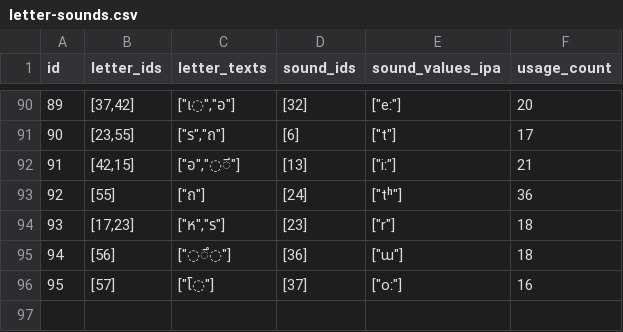
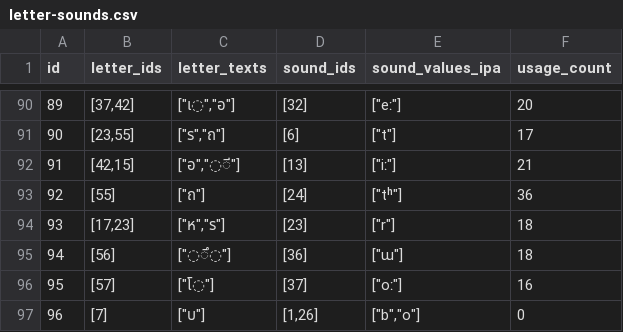
Before and after one commit to elimu-ai/webapp-lfs, a CSV file: lang-THA/letter-sounds.csv, drawn as a sheet; only a part is shown, gaps mark what is left out.

```diff
--- a/lang-THA/letter-sounds.csv
+++ b/lang-THA/letter-sounds.csv
@@ -96 +96,2 @@ id,letter_ids,letter_texts,sound_ids,sound_values_ipa,usage_count
 95,[57],"[""โ◌""]",[37],"[""oː""]",16
+96,[7],"[""บ""]","[1,26]","[""b"",""o""]",0
```
Also changed, not shown: lang-HIN/images.csv, lang-HIN/storybooks.csv, 15 other files.
